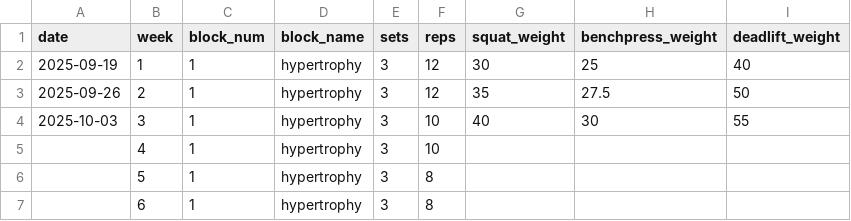
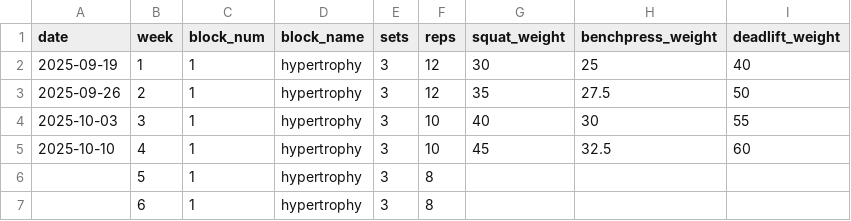
Before and after one commit to EllaKaye/powerlifting, a CSV file: block_periodisation.csv, drawn as a sheet; only a part is shown.

Commit message:
Update block_periodisation

```diff
--- a/block_periodisation.csv
+++ b/block_periodisation.csv
@@ -4,3 +4,3 @@ date,week,block_num,block_name,sets,reps,squat_weight,benchpress_weight,deadlift
 2025-10-03,3,1,hypertrophy,3,10,40,30,55
-,4,1,hypertrophy,3,10,,,
+2025-10-10,4,1,hypertrophy,3,10,45,32.5,60
 ,5,1,hypertrophy,3,8,,,
```
